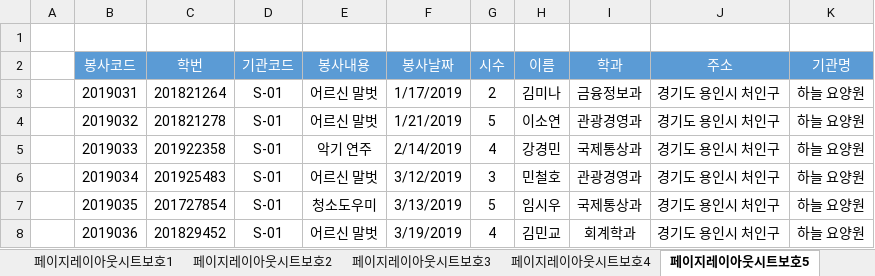
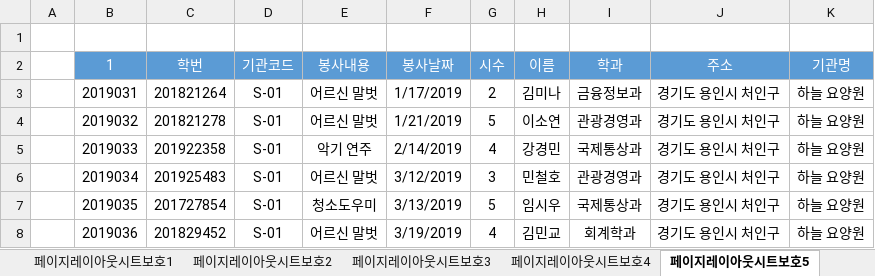
Before and after one commit to jieun000/Craftsman_Information_Processing, an Excel workbook: Spreadsheet&Access3.0/01_참조,기초함수,고급필터,조건부서식,페이지레이아웃및시트보호/01_페이지레이아웃 및 시트보호.xlsx, sheet 페이지레이아웃시트보호5, drawn as a sheet; only a part is shown; values as stored, in another font and other column widths than the file's, no borders; the diff names each change by its address in the sheet, - before the commit and + after, or states it on an @@ line.

```diff
--- a/Spreadsheet&Access3.0/01_참조,기초함수,고급필터,조건부서식,페이지레이아웃및시트보호/01_페이지레이아웃 및 시트보호.xlsx (sheet 페이지레이아웃시트보호5)
+++ b/Spreadsheet&Access3.0/01_참조,기초함수,고급필터,조건부서식,페이지레이아웃및시트보호/01_페이지레이아웃 및 시트보호.xlsx (sheet 페이지레이아웃시트보호5)
-B2: 봉사코드
+B2: 1
```
Also changed, not shown: charts or pictures, 11 other files.
